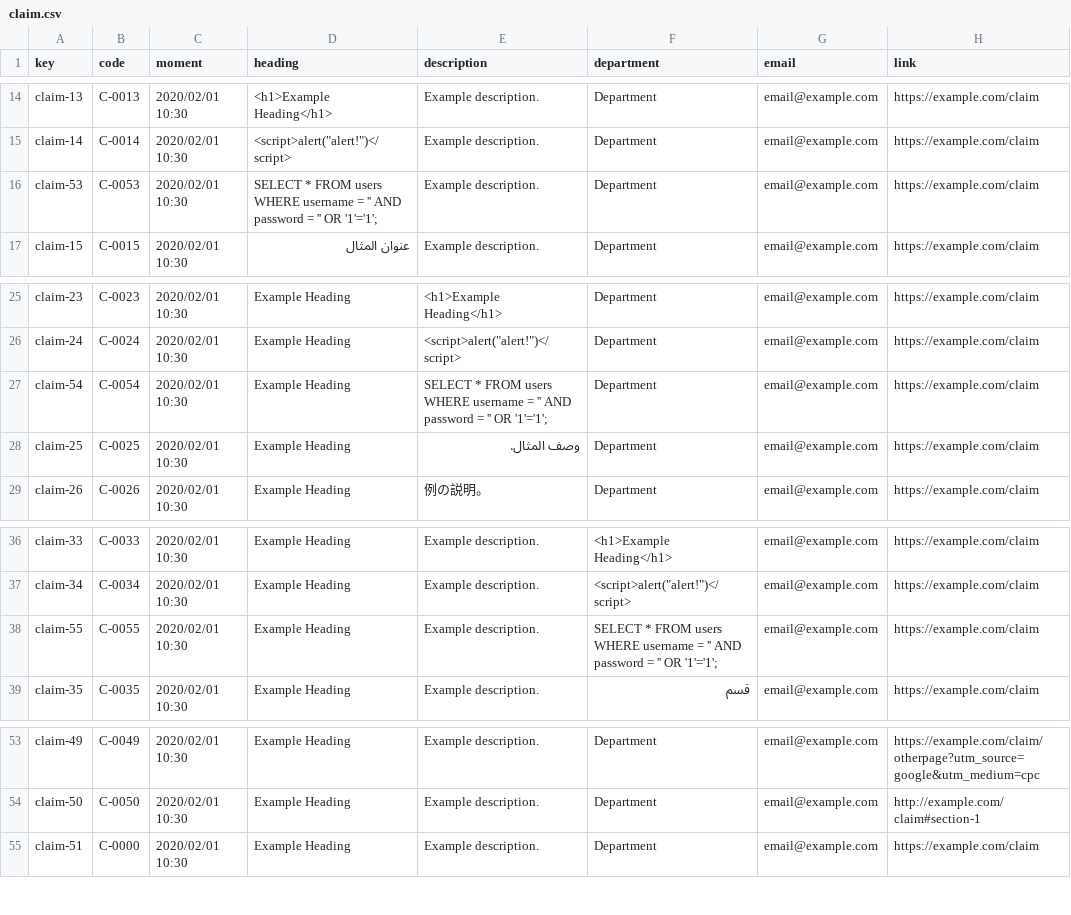
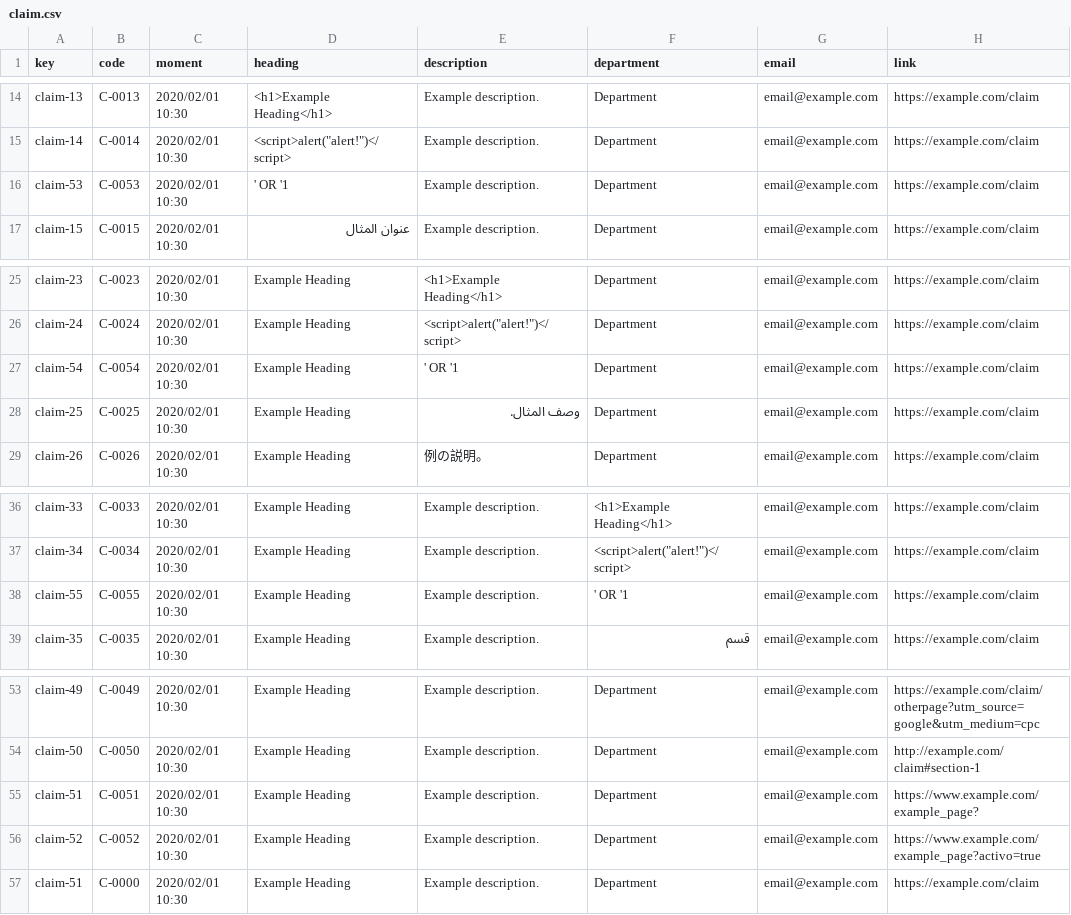
Before and after one commit to rafcasceb/Acme-SF-D04, a CSV file: src/main/webapp/WEB-INF/resources/sample-data/claim.csv, drawn as a sheet; only a part is shown, gaps mark what is left out; the diff names each change by its address in the sheet, - before the commit and + after, or states it on an @@ line.

```diff
--- a/src/main/webapp/WEB-INF/resources/sample-data/claim.csv
+++ b/src/main/webapp/WEB-INF/resources/sample-data/claim.csv
-D16 (heading): SELECT * FROM users WHERE username = '' AND password = '' OR '1'='1';
+D16 (heading): ' OR '1
-E27 (description): SELECT * FROM users WHERE username = '' AND password = '' OR '1'='1';
+E27 (description): ' OR '1
-F38 (department): SELECT * FROM users WHERE username = '' AND password = '' OR '1'='1';
+F38 (department): ' OR '1
+row 55: claim-51 | C-0051 | 2020/02/01 10:30 | Example Heading | Example description. | Department | email@example.com | https://www.example.com/example_page?
+row 56: claim-52 | C-0052 | 2020/02/01 10:30 | Example Heading | Example description. | Department | email@example.com | https://www.example.com/example_page?activo=true
```
Also changed, not shown: src/main/webapp/WEB-INF/resources/sample-data/audit-record.csv, src/main/webapp/WEB-INF/resources/sample-data/auditor.csv, 6 other files.
